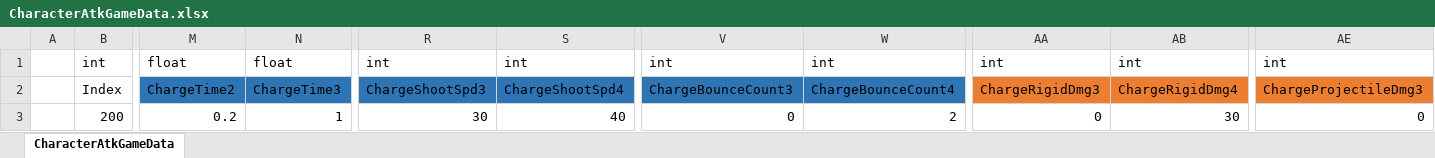
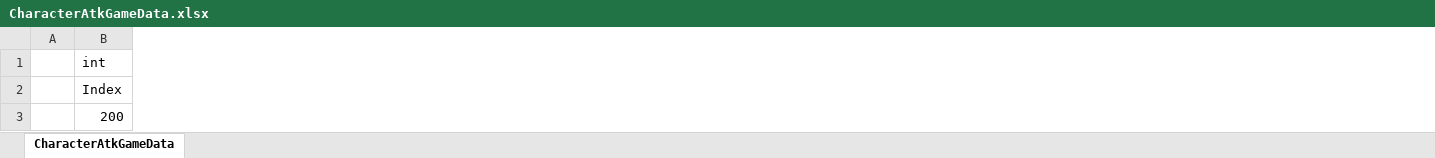
Before and after one commit to Cuty444/QT_Proto, an Excel workbook: _GameData/CharacterAtkGameData.xlsx, sheet CharacterAtkGameData, drawn as a sheet; only a part is shown, gaps mark what is left out; values as stored, in another font and other column widths than the file's, no borders; table styles not drawn; the diff covers the shown part only; the diff names each change by its address in the sheet, - before the commit and + after, or states it on an @@ line.

```diff
--- a/_GameData/CharacterAtkGameData.xlsx (sheet CharacterAtkGameData)
+++ b/_GameData/CharacterAtkGameData.xlsx (sheet CharacterAtkGameData)
-column M, rows 1-3: float | ChargeTime2 | 0.2
-column N, rows 1-3: float | ChargeTime3 | 1
-column R, rows 1-3: int | ChargeShootSpd3 | 30
-column S, rows 1-3: int | ChargeShootSpd4 | 40
-column V, rows 1-3: int | ChargeBounceCount3 | 0
-column W, rows 1-3: int | ChargeBounceCount4 | 2
-column AA, rows 1-3: int | ChargeRigidDmg3 | 0
-column AB, rows 1-3: int | ChargeRigidDmg4 | 30
-column AE, rows 1-3: int | ChargeProjectileDmg3 | 0
```
Also changed, not shown: 1 removed column, 13 edited cells and cell formats elsewhere in this sheet, 5 other files.
